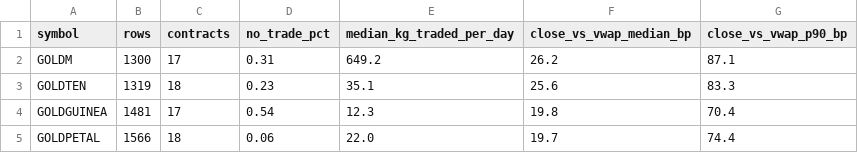
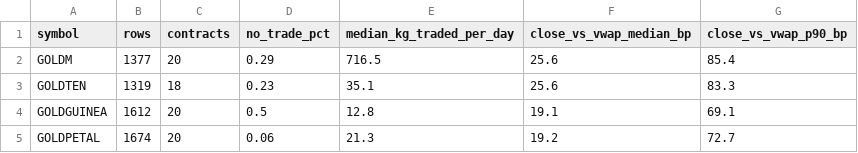
Before and after one commit to nikhilkumar-dev0310/HACKINHILLS-SYNTAXTERROR-TAN-, a CSV file: commodity/results/accuracy_contracts.csv, drawn as a sheet.

```diff
--- a/commodity/results/accuracy_contracts.csv
+++ b/commodity/results/accuracy_contracts.csv
@@ -1,5 +1,5 @@
 symbol,rows,contracts,no_trade_pct,median_kg_traded_per_day,close_vs_vwap_median_bp,close_vs_vwap_p90_bp
-GOLDM,1300,17,0.31,649.2,26.2,87.1
+GOLDM,1377,20,0.29,716.5,25.6,85.4
 GOLDTEN,1319,18,0.23,35.1,25.6,83.3
-GOLDGUINEA,1481,17,0.54,12.3,19.8,70.4
-GOLDPETAL,1566,18,0.06,22.0,19.7,74.4
+GOLDGUINEA,1612,20,0.5,12.8,19.1,69.1
+GOLDPETAL,1674,20,0.06,21.3,19.2,72.7
```
Also changed, not shown: commodity/results/accuracy_pair_cycles.csv, commodity/results/accuracy_pairs.csv, 1 other file.
